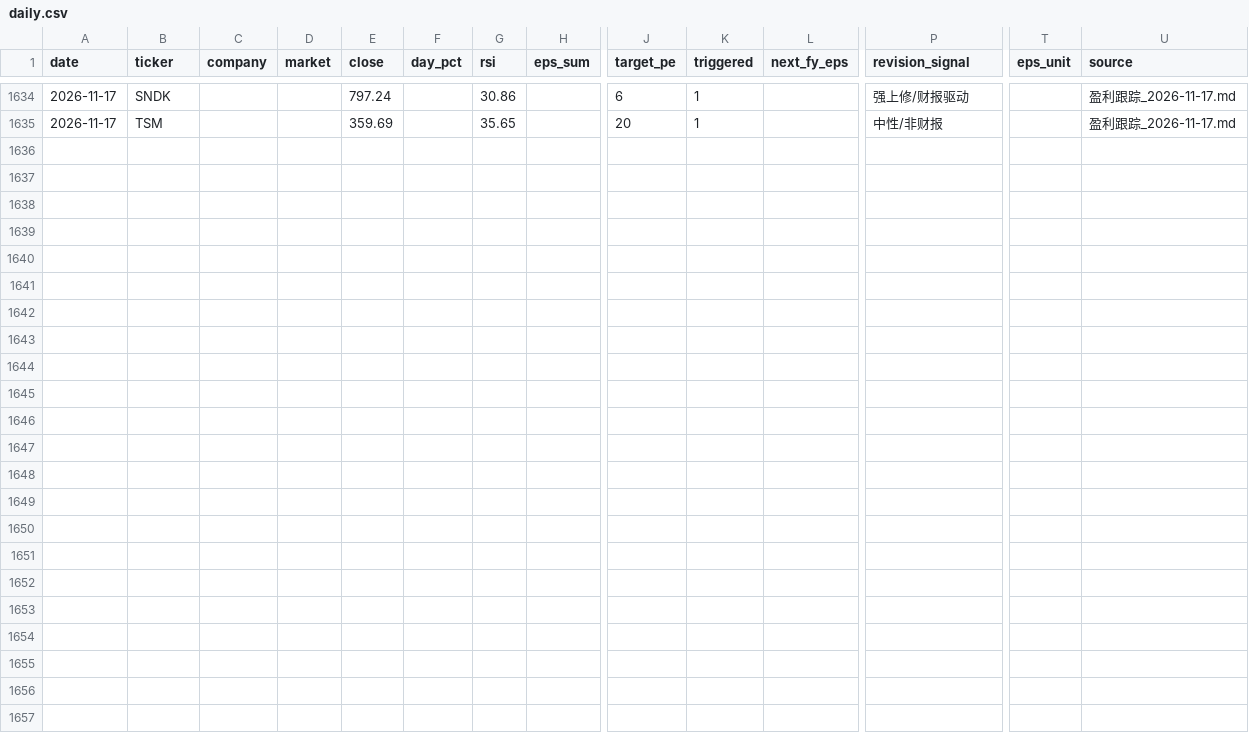
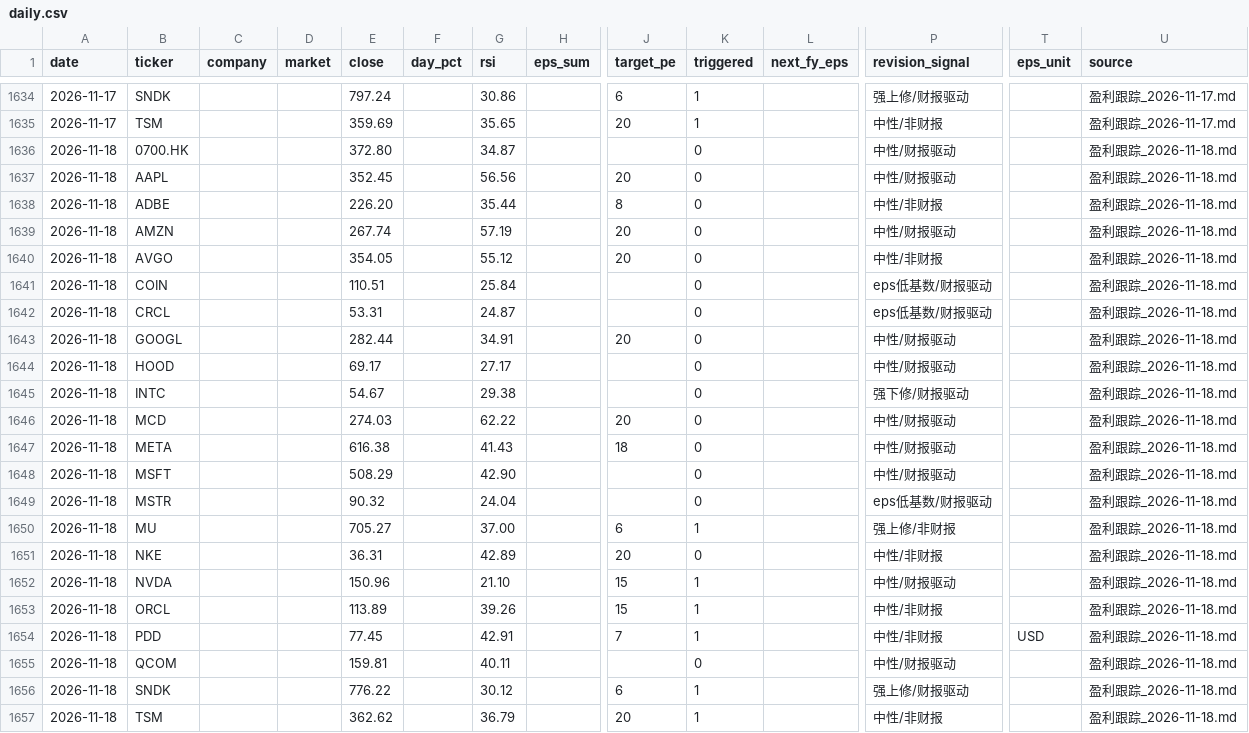
Before and after one commit to cool1990/invest-dashboard_v1, a CSV file: data/earnings/daily.csv, drawn as a sheet; only a part is shown, gaps mark what is left out; rows hold the shown columns only; the diff names each change by its address in the sheet, - before the commit and + after, or states it on an @@ line.

```diff
--- a/data/earnings/daily.csv
+++ b/data/earnings/daily.csv
+row 1636: 2026-11-18 | 0700.HK |  |  | 372.80 |  | 34.87 |  |  | 0 |  | 中性/财报驱动 |  | 盈利跟踪_2026-11-18.md
+row 1637: 2026-11-18 | AAPL |  |  | 352.45 |  | 56.56 |  | 20 | 0 |  | 中性/财报驱动 |  | 盈利跟踪_2026-11-18.md
+row 1638: 2026-11-18 | ADBE |  |  | 226.20 |  | 35.44 |  | 8 | 0 |  | 中性/非财报 |  | 盈利跟踪_2026-11-18.md
+row 1639: 2026-11-18 | AMZN |  |  | 267.74 |  | 57.19 |  | 20 | 0 |  | 中性/财报驱动 |  | 盈利跟踪_2026-11-18.md
+row 1640: 2026-11-18 | AVGO |  |  | 354.05 |  | 55.12 |  | 20 | 0 |  | 中性/非财报 |  | 盈利跟踪_2026-11-18.md
+row 1641: 2026-11-18 | COIN |  |  | 110.51 |  | 25.84 |  |  | 0 |  | eps低基数/财报驱动 |  | 盈利跟踪_2026-11-18.md
+row 1642: 2026-11-18 | CRCL |  |  | 53.31 |  | 24.87 |  |  | 0 |  | eps低基数/财报驱动 |  | 盈利跟踪_2026-11-18.md
+row 1643: 2026-11-18 | GOOGL |  |  | 282.44 |  | 34.91 |  | 20 | 0 |  | 中性/财报驱动 |  | 盈利跟踪_2026-11-18.md
+row 1644: 2026-11-18 | HOOD |  |  | 69.17 |  | 27.17 |  |  | 0 |  | 中性/财报驱动 |  | 盈利跟踪_2026-11-18.md
+row 1645: 2026-11-18 | INTC |  |  | 54.67 |  | 29.38 |  |  | 0 |  | 强下修/财报驱动 |  | 盈利跟踪_2026-11-18.md
+row 1646: 2026-11-18 | MCD |  |  | 274.03 |  | 62.22 |  | 20 | 0 |  | 中性/财报驱动 |  | 盈利跟踪_2026-11-18.md
+row 1647: 2026-11-18 | META |  |  | 616.38 |  | 41.43 |  | 18 | 0 |  | 中性/财报驱动 |  | 盈利跟踪_2026-11-18.md
+row 1648: 2026-11-18 | MSFT |  |  | 508.29 |  | 42.90 |  |  | 0 |  | 中性/财报驱动 |  | 盈利跟踪_2026-11-18.md
+row 1649: 2026-11-18 | MSTR |  |  | 90.32 |  | 24.04 |  |  | 0 |  | eps低基数/财报驱动 |  | 盈利跟踪_2026-11-18.md
+row 1650: 2026-11-18 | MU |  |  | 705.27 |  | 37.00 |  | 6 | 1 |  | 强上修/非财报 |  | 盈利跟踪_2026-11-18.md
+row 1651: 2026-11-18 | NKE |  |  | 36.31 |  | 42.89 |  | 20 | 0 |  | 中性/非财报 |  | 盈利跟踪_2026-11-18.md
+row 1652: 2026-11-18 | NVDA |  |  | 150.96 |  | 21.10 |  | 15 | 1 |  | 中性/财报驱动 |  | 盈利跟踪_2026-11-18.md
+row 1653: 2026-11-18 | ORCL |  |  | 113.89 |  | 39.26 |  | 15 | 1 |  | 中性/非财报 |  | 盈利跟踪_2026-11-18.md
+row 1654: 2026-11-18 | PDD |  |  | 77.45 |  | 42.91 |  | 7 | 1 |  | 中性/非财报 | USD | 盈利跟踪_2026-11-18.md
+row 1655: 2026-11-18 | QCOM |  |  | 159.81 |  | 40.11 |  |  | 0 |  | 中性/财报驱动 |  | 盈利跟踪_2026-11-18.md
+row 1656: 2026-11-18 | SNDK |  |  | 776.22 |  | 30.12 |  | 6 | 1 |  | 强上修/财报驱动 |  | 盈利跟踪_2026-11-18.md
+row 1657: 2026-11-18 | TSM |  |  | 362.62 |  | 36.79 |  | 20 | 1 |  | 中性/非财报 |  | 盈利跟踪_2026-11-18.md
```
Also changed, not shown: data/earnings/summary.csv, data/filings/announcements.csv, 3 other files.
